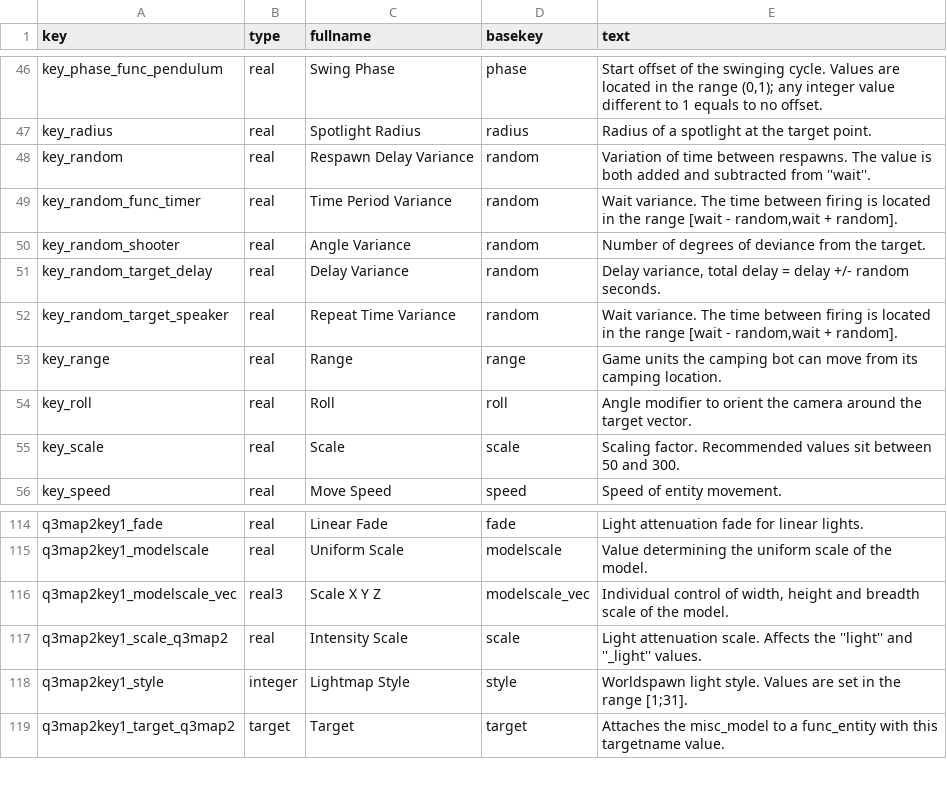
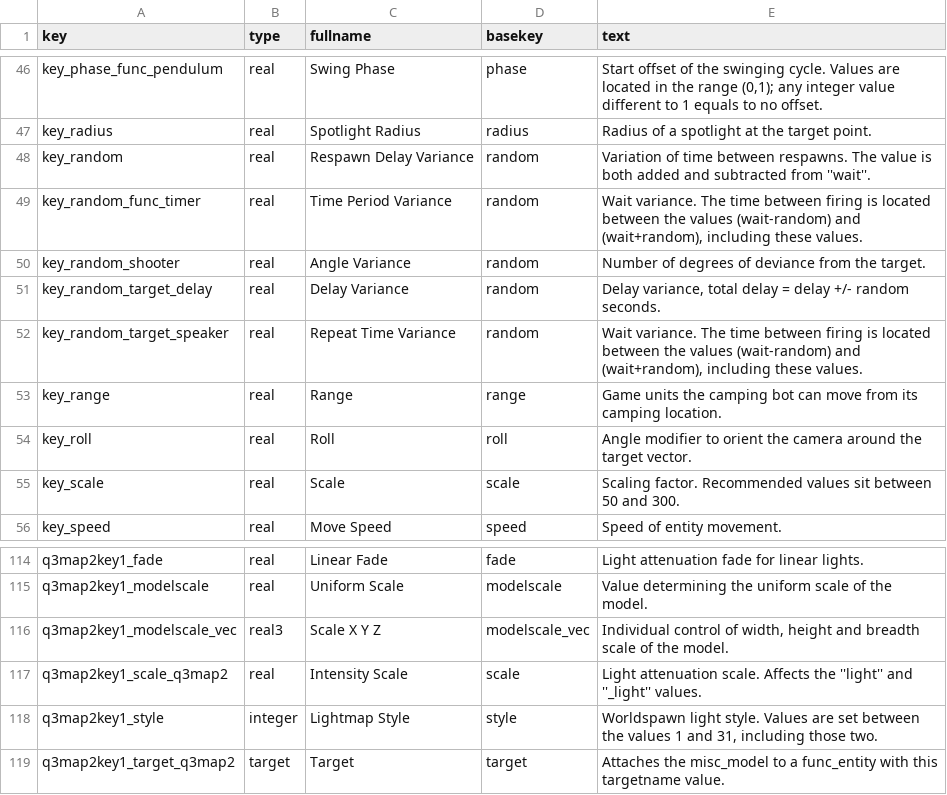
Before and after one commit to illwieckz/oagamepack, a CSV file: generation-scripts/csv/key_text.csv, drawn as a sheet; only a part is shown, gaps mark what is left out.

```diff
--- a/generation-scripts/csv/key_text.csv
+++ b/generation-scripts/csv/key_text.csv
@@ -58,6 +58,6 @@
 "key_random","real","Respawn Delay Variance","random","Variation of time between respawns. The value is both added and subtracted from ''wait''."
-"key_random_func_timer","real","Time Period Variance","random","Wait variance. The time between firing is located in the range [wait - random,wait + random]."
+"key_random_func_timer","real","Time Period Variance","random","Wait variance. The time between firing is located between the values (wait-random) and (wait+random), including these values."
 "key_random_shooter","real","Angle Variance","random","Number of degrees of deviance from the target."
 "key_random_target_delay","real","Delay Variance","random","Delay variance, total delay = delay +/- random seconds."
-"key_random_target_speaker","real","Repeat Time Variance","random","Wait variance. The time between firing is located in the range [wait - random,wait + random]."
+"key_random_target_speaker","real","Repeat Time Variance","random","Wait variance. The time between firing is located between the values (wait-random) and (wait+random), including these values."
 "key_range","real","Range","range","Game units the camping bot can move from its camping location."
@@ -140,3 +140,3 @@
 "q3map2key1_scale_q3map2","real","Intensity Scale","scale","Light attenuation scale. Affects the ''light'' and ''_light'' values."
-"q3map2key1_style","integer","Lightmap Style","style","Worldspawn light style. Values are set in the range [1;31]."
+"q3map2key1_style","integer","Lightmap Style","style","Worldspawn light style. Values are set between the values 1 and 31, including those two."
 "q3map2key1_target_q3map2","target","Target","target","Attaches the misc_model to a func_entity with this targetname value."
```
Also changed, not shown: generation-scripts/csv/note_text.csv, 4 other files.
